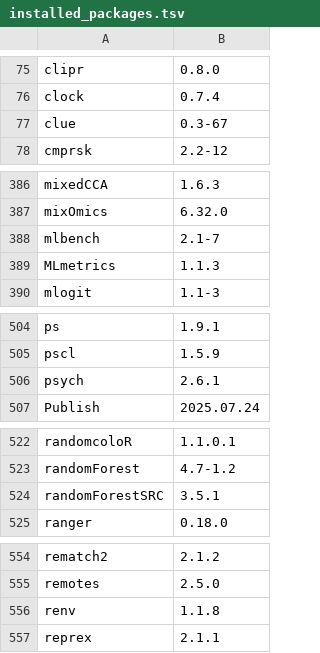
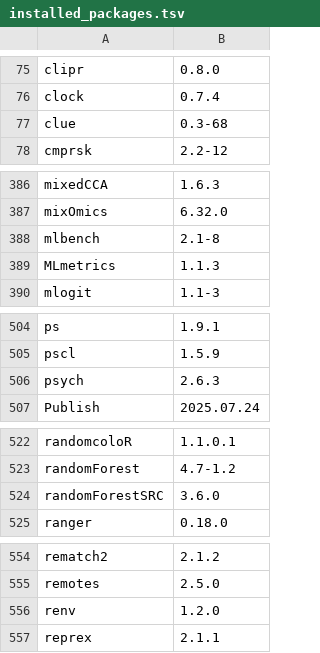
Before and after one commit to microDM/OMA-Rstudio-server, a TSV file: installed_packages.tsv, drawn as a sheet; only a part is shown, gaps mark what is left out; the diff covers the shown part only.

```diff
--- a/installed_packages.tsv
+++ b/installed_packages.tsv
@@ -76,3 +76,3 @@ clipr	0.8.0
 clock	0.7.4
-clue	0.3-67
+clue	0.3-68
 cmprsk	2.2-12
@@ -387,3 +387,3 @@ mixedCCA	1.6.3
 mixOmics	6.32.0
-mlbench	2.1-7
+mlbench	2.1-8
 MLmetrics	1.1.3
@@ -505,3 +505,3 @@ ps	1.9.1
 pscl	1.5.9
-psych	2.6.1
+psych	2.6.3
 Publish	2025.07.24
@@ -523,3 +523,3 @@ randomcoloR	1.1.0.1
 randomForest	4.7-1.2
-randomForestSRC	3.5.1
+randomForestSRC	3.6.0
 ranger	0.18.0
@@ -555,3 +555,3 @@ rematch2	2.1.2
 remotes	2.5.0
-renv	1.1.8
+renv	1.2.0
 reprex	2.1.1
```
Also changed, not shown: 2 edited cells elsewhere in this file.
